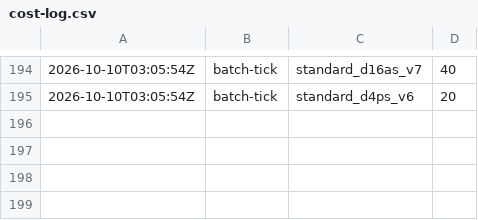
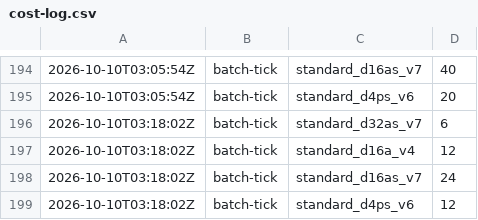
Before and after one commit to cauldnz/Primes, a CSV file: ispc-dev/results/cost-log.csv, drawn as a sheet; only a part is shown, gaps mark what is left out; the diff names each change by its address in the sheet, - before the commit and + after, or states it on an @@ line.

Commit message:
Tick

```diff
--- a/ispc-dev/results/cost-log.csv
+++ b/ispc-dev/results/cost-log.csv
+row 196: 2026-10-10T03:18:02Z | batch-tick | standard_d32as_v7 | 6
+row 197: 2026-10-10T03:18:02Z | batch-tick | standard_d16a_v4 | 12
+row 198: 2026-10-10T03:18:02Z | batch-tick | standard_d16as_v7 | 24
+row 199: 2026-10-10T03:18:02Z | batch-tick | standard_d4ps_v6 | 12
```
Also changed, not shown: ispc-dev/results/hc/jobs.tsv, 6 other files.
